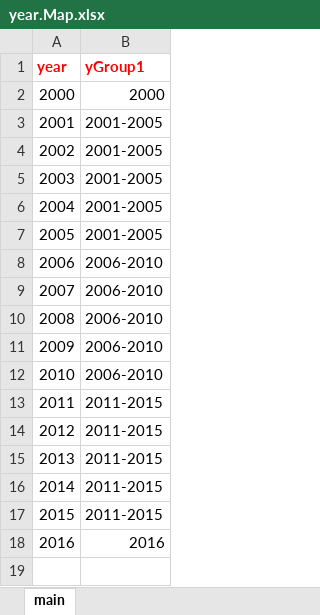
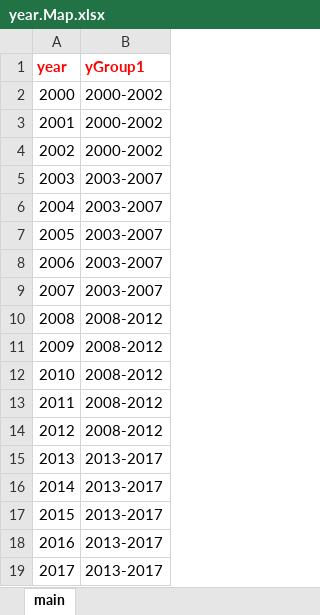
Before and after one commit to mcSamuelDataSci/CACommunityBurden, an Excel workbook: myCBD/myInfo/year.Map.xlsx, sheet main, drawn as a sheet; values as stored, in another font and other column widths than the file's, no borders; the diff names each change by its address in the sheet, - before the commit and + after, or states it on an @@ line.

Commit message:
2017 data

```diff
--- a/myCBD/myInfo/year.Map.xlsx (sheet main)
+++ b/myCBD/myInfo/year.Map.xlsx (sheet main)
-B2 (yGroup1): 2000
+B2 (yGroup1): 2000-2002
-B3:B4 (yGroup1): 2001-2005
+B3:B4 (yGroup1): 2000-2002
-B5:B7 (yGroup1): 2001-2005
+B5:B7 (yGroup1): 2003-2007
-B8:B9 (yGroup1): 2006-2010
+B8:B9 (yGroup1): 2003-2007
-B10:B12 (yGroup1): 2006-2010
+B10:B12 (yGroup1): 2008-2012
-B13:B14 (yGroup1): 2011-2015
+B13:B14 (yGroup1): 2008-2012
-B15:B17 (yGroup1): 2011-2015
+B15:B17 (yGroup1): 2013-2017
-B18 (yGroup1): 2016
+B18 (yGroup1): 2013-2017
+row 19: 2017 | 2013-2017
```
Also changed, not shown: 3 other files.
